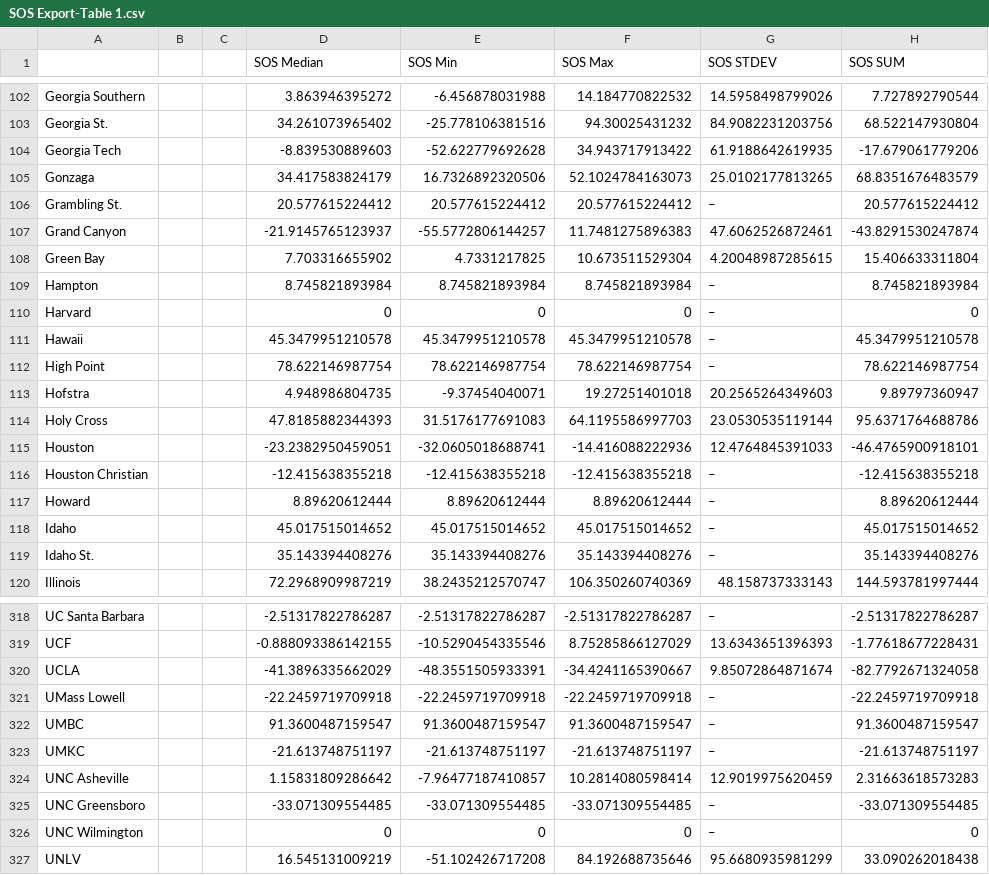
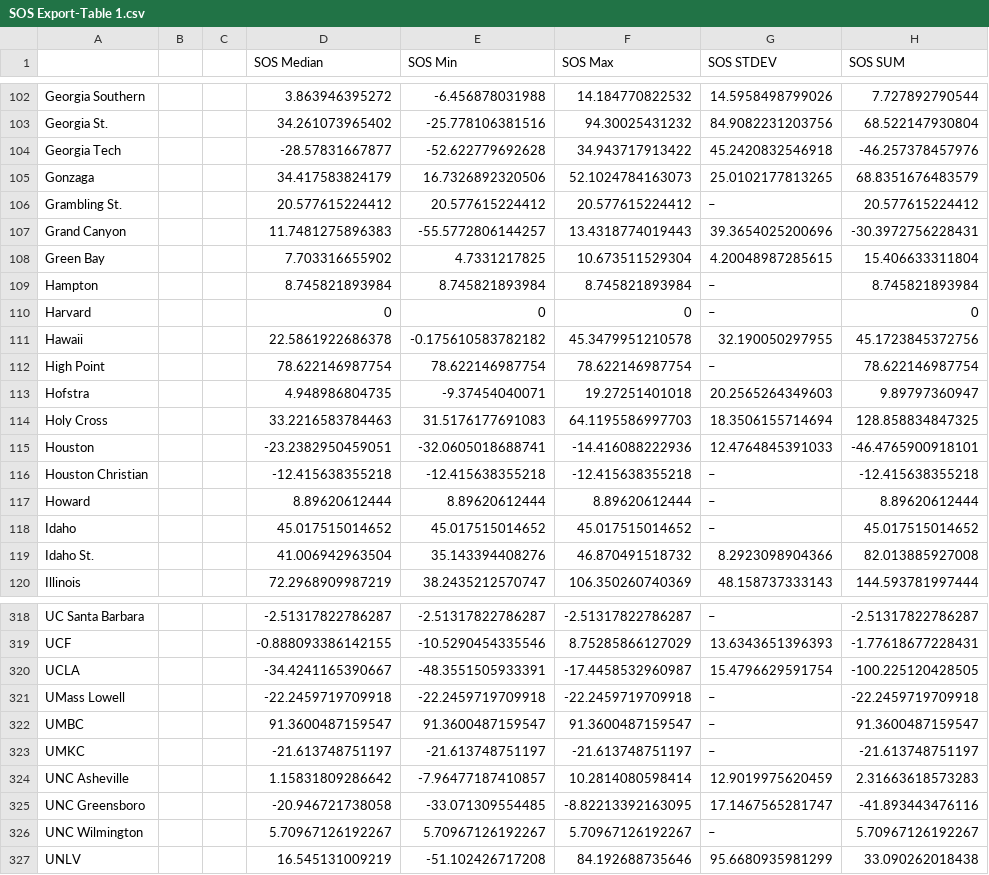
Before and after one commit to brandonfox14/March-Metrics-2026, a CSV file: Data/26_March_Madness_Databook/SOS Export-Table 1.csv, drawn as a sheet; only a part is shown, gaps mark what is left out; the diff covers the shown part only.

```diff
--- a/Data/26_March_Madness_Databook/SOS Export-Table 1.csv
+++ b/Data/26_March_Madness_Databook/SOS Export-Table 1.csv
@@ -103,6 +103,6 @@ Georgia Southern,,,3.863946395272,-6.456878031988,14.184770822532,14.59584987990
 Georgia St.,,,34.261073965402,-25.778106381516,94.30025431232,84.9082231203756,68.522147930804
-Georgia Tech,,,-8.839530889603,-52.622779692628,34.943717913422,61.9188642619935,-17.679061779206
+Georgia Tech,,,-28.57831667877,-52.622779692628,34.943717913422,45.2420832546918,-46.257378457976
 Gonzaga,,,34.417583824179,16.7326892320506,52.1024784163073,25.0102177813265,68.8351676483579
 Grambling St.,,,20.577615224412,20.577615224412,20.577615224412,–,20.577615224412
-Grand Canyon,,,-21.9145765123937,-55.5772806144257,11.7481275896383,47.6062526872461,-43.8291530247874
+Grand Canyon,,,11.7481275896383,-55.5772806144257,13.4318774019443,39.3654025200696,-30.3972756228431
 Green Bay,,,7.703316655902,4.7331217825,10.673511529304,4.20048987285615,15.406633311804
@@ -110,6 +110,6 @@ Hampton,,,8.745821893984,8.745821893984,8.745821893984,–,8.745821893984
 Harvard,,,0,0,0,–,0
-Hawaii,,,45.3479951210578,45.3479951210578,45.3479951210578,–,45.3479951210578
+Hawaii,,,22.5861922686378,-0.175610583782182,45.3479951210578,32.190050297955,45.1723845372756
 High Point,,,78.622146987754,78.622146987754,78.622146987754,–,78.622146987754
 Hofstra,,,4.948986804735,-9.37454040071,19.27251401018,20.2565264349603,9.89797360947
-Holy Cross,,,47.8185882344393,31.5176177691083,64.1195586997703,23.0530535119144,95.6371764688786
+Holy Cross,,,33.2216583784463,31.5176177691083,64.1195586997703,18.3506155714694,128.858834847325
 Houston,,,-23.2382950459051,-32.0605018688741,-14.416088222936,12.4764845391033,-46.4765900918101
@@ -118,3 +118,3 @@ Howard,,,8.89620612444,8.89620612444,8.89620612444,–,8.89620612444
 Idaho,,,45.017515014652,45.017515014652,45.017515014652,–,45.017515014652
-Idaho St.,,,35.143394408276,35.143394408276,35.143394408276,–,35.143394408276
+Idaho St.,,,41.006942963504,35.143394408276,46.870491518732,8.2923098904366,82.013885927008
 Illinois,,,72.2968909987219,38.2435212570747,106.350260740369,48.158737333143,144.593781997444
@@ -319,3 +319,3 @@ UC Santa Barbara,,,-2.51317822786287,-2.51317822786287,-2.51317822786287,–,-2.
 UCF,,,-0.888093386142155,-10.5290454335546,8.75285866127029,13.6343651396393,-1.77618677228431
-UCLA,,,-41.3896335662029,-48.3551505933391,-34.4241165390667,9.85072864871674,-82.7792671324058
+UCLA,,,-34.4241165390667,-48.3551505933391,-17.4458532960987,15.4796629591754,-100.225120428505
 UMass Lowell,,,-22.2459719709918,-22.2459719709918,-22.2459719709918,–,-22.2459719709918
@@ -324,4 +324,4 @@ UMKC,,,-21.613748751197,-21.613748751197,-21.613748751197,–,-21.613748751197
 UNC Asheville,,,1.15831809286642,-7.96477187410857,10.2814080598414,12.9019975620459,2.31663618573283
-UNC Greensboro,,,-33.071309554485,-33.071309554485,-33.071309554485,–,-33.071309554485
-UNC Wilmington,,,0,0,0,–,0
+UNC Greensboro,,,-20.946721738058,-33.071309554485,-8.82213392163095,17.1467565281747,-41.893443476116
+UNC Wilmington,,,5.70967126192267,5.70967126192267,5.70967126192267,–,5.70967126192267
 UNLV,,,16.545131009219,-51.102426717208,84.192688735646,95.6680935981299,33.090262018438
```
Also changed, not shown: 161 edited cells elsewhere in this file, Data/26_March_Madness_Databook/2026 Schedule Simple-Table 1.csv, Data/26_March_Madness_Databook/Clutch Export-Table 1.csv, 19 other files.
